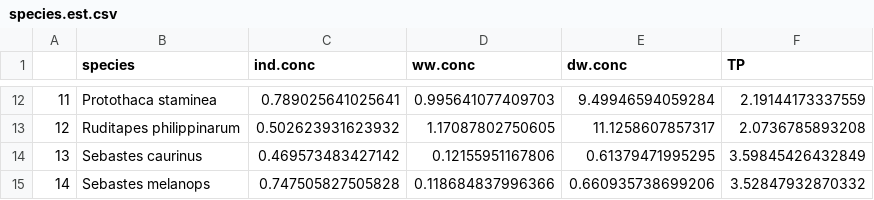
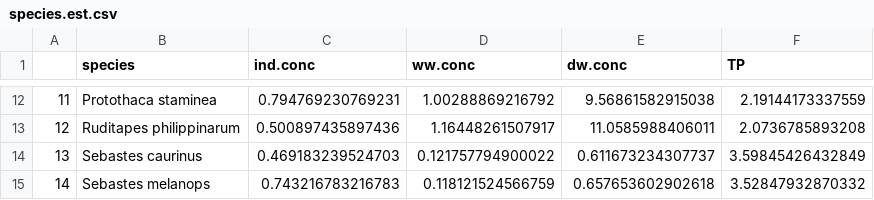
Before and after one commit to GCov/Covernton_et_al_2021_MPs_and_food_webs, a CSV file: species.est.csv, drawn as a sheet; only a part is shown, gaps mark what is left out; the diff covers the shown part only.

```diff
--- a/species.est.csv
+++ b/species.est.csv
@@ -12,4 +12,4 @@
-"11","Protothaca staminea",0.789025641025641,0.995641077409703,9.49946594059284,2.19144173337559
-"12","Ruditapes philippinarum",0.502623931623932,1.17087802750605,11.1258607857317,2.0736785893208
-"13","Sebastes caurinus",0.469573483427142,0.12155951167806,0.61379471995295,3.59845426432849
-"14","Sebastes melanops",0.747505827505828,0.118684837996366,0.660935738699206,3.52847932870332
+"11","Protothaca staminea",0.794769230769231,1.00288869216792,9.56861582915038,2.19144173337559
+"12","Ruditapes philippinarum",0.500897435897436,1.16448261507917,11.0585988406011,2.0736785893208
+"13","Sebastes caurinus",0.469183239524703,0.121757794900022,0.611673234307737,3.59845426432849
+"14","Sebastes melanops",0.743216783216783,0.118121524566759,0.657653602902618,3.52847932870332
```
Also changed, not shown: 30 edited cells elsewhere in this file, 5 other files.
